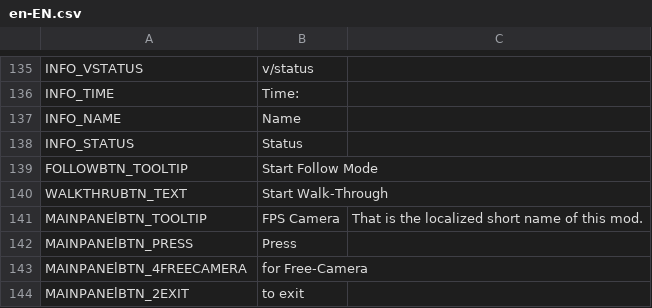
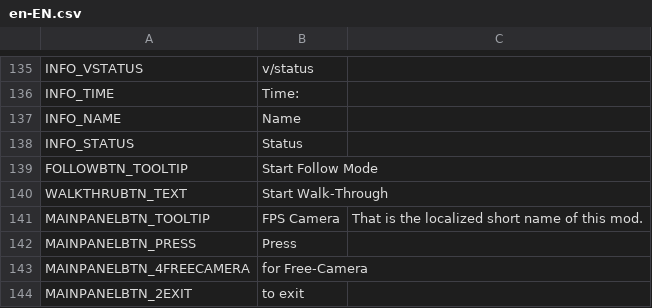
Before and after one commit to will258012/CSkyL, a CSV file: Translations/en-EN.csv, drawn as a sheet; only a part is shown, gaps mark what is left out.

Commit message:
Update en-EN.csv

```diff
--- a/Translations/en-EN.csv
+++ b/Translations/en-EN.csv
@@ -140,5 +140,5 @@
 "WALKTHRUBTN_TEXT","Start Walk-Through",""
-"MAINPANElBTN_TOOLTIP","FPS Camera","That is the localized short name of this mod."
-"MAINPANElBTN_PRESS","Press",""
-"MAINPANElBTN_4FREECAMERA","for Free-Camera",""
-"MAINPANElBTN_2EXIT","to exit",""
+"MAINPANELBTN_TOOLTIP","FPS Camera","That is the localized short name of this mod."
+"MAINPANELBTN_PRESS","Press",""
+"MAINPANELBTN_4FREECAMERA","for Free-Camera",""
+"MAINPANELBTN_2EXIT","to exit",""
```
